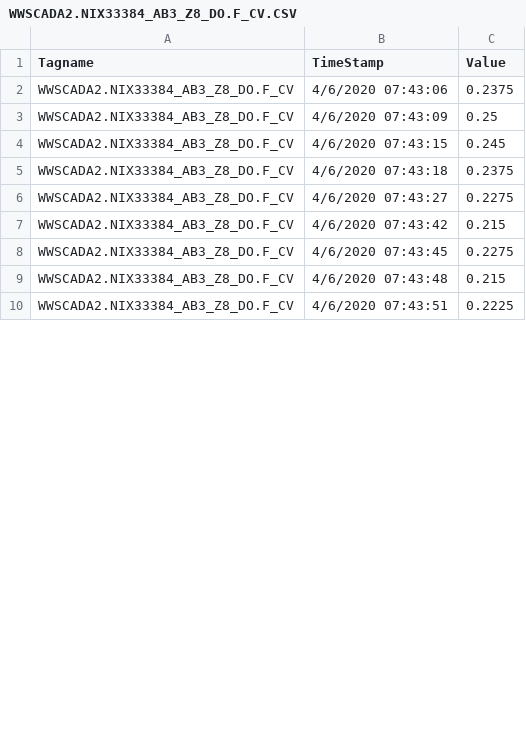
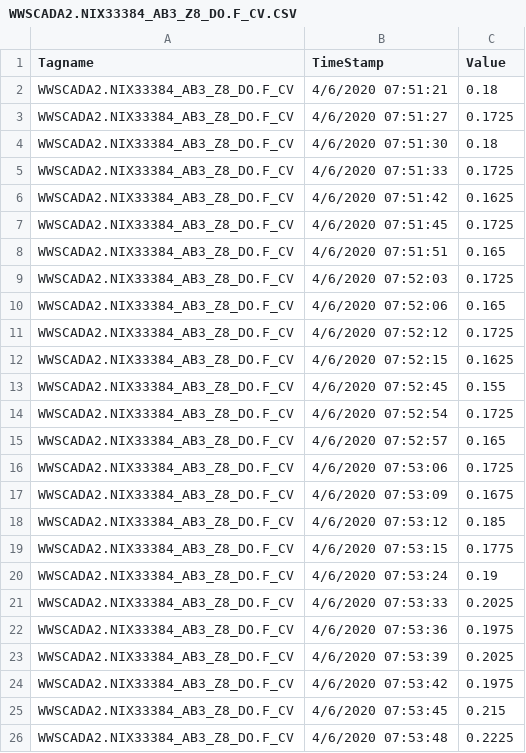
Before and after one commit to KNewhart/WRRF-Analytics, a CSV file: Raw data/WWSCADA2.NIX33384_AB3_Z8_DO.F_CV.CSV, drawn as a sheet; only a part is shown; the diff covers the shown part only.

```diff
--- a/Raw data/WWSCADA2.NIX33384_AB3_Z8_DO.F_CV.CSV
+++ b/Raw data/WWSCADA2.NIX33384_AB3_Z8_DO.F_CV.CSV
@@ -1,10 +1,26 @@
 Tagname,TimeStamp,Value
-WWSCADA2.NIX33384_AB3_Z8_DO.F_CV,4/6/2020 07:43:06,0.2375
-WWSCADA2.NIX33384_AB3_Z8_DO.F_CV,4/6/2020 07:43:09,0.25
-WWSCADA2.NIX33384_AB3_Z8_DO.F_CV,4/6/2020 07:43:15,0.245
-WWSCADA2.NIX33384_AB3_Z8_DO.F_CV,4/6/2020 07:43:18,0.2375
-WWSCADA2.NIX33384_AB3_Z8_DO.F_CV,4/6/2020 07:43:27,0.2275
-WWSCADA2.NIX33384_AB3_Z8_DO.F_CV,4/6/2020 07:43:42,0.215
-WWSCADA2.NIX33384_AB3_Z8_DO.F_CV,4/6/2020 07:43:45,0.2275
-WWSCADA2.NIX33384_AB3_Z8_DO.F_CV,4/6/2020 07:43:48,0.215
-WWSCADA2.NIX33384_AB3_Z8_DO.F_CV,4/6/2020 07:43:51,0.2225
+WWSCADA2.NIX33384_AB3_Z8_DO.F_CV,4/6/2020 07:51:21,0.18
+WWSCADA2.NIX33384_AB3_Z8_DO.F_CV,4/6/2020 07:51:27,0.1725
+WWSCADA2.NIX33384_AB3_Z8_DO.F_CV,4/6/2020 07:51:30,0.18
+WWSCADA2.NIX33384_AB3_Z8_DO.F_CV,4/6/2020 07:51:33,0.1725
+WWSCADA2.NIX33384_AB3_Z8_DO.F_CV,4/6/2020 07:51:42,0.1625
+WWSCADA2.NIX33384_AB3_Z8_DO.F_CV,4/6/2020 07:51:45,0.1725
+WWSCADA2.NIX33384_AB3_Z8_DO.F_CV,4/6/2020 07:51:51,0.165
+WWSCADA2.NIX33384_AB3_Z8_DO.F_CV,4/6/2020 07:52:03,0.1725
+WWSCADA2.NIX33384_AB3_Z8_DO.F_CV,4/6/2020 07:52:06,0.165
+WWSCADA2.NIX33384_AB3_Z8_DO.F_CV,4/6/2020 07:52:12,0.1725
+WWSCADA2.NIX33384_AB3_Z8_DO.F_CV,4/6/2020 07:52:15,0.1625
+WWSCADA2.NIX33384_AB3_Z8_DO.F_CV,4/6/2020 07:52:45,0.155
+WWSCADA2.NIX33384_AB3_Z8_DO.F_CV,4/6/2020 07:52:54,0.1725
+WWSCADA2.NIX33384_AB3_Z8_DO.F_CV,4/6/2020 07:52:57,0.165
+WWSCADA2.NIX33384_AB3_Z8_DO.F_CV,4/6/2020 07:53:06,0.1725
+WWSCADA2.NIX33384_AB3_Z8_DO.F_CV,4/6/2020 07:53:09,0.1675
+WWSCADA2.NIX33384_AB3_Z8_DO.F_CV,4/6/2020 07:53:12,0.185
+WWSCADA2.NIX33384_AB3_Z8_DO.F_CV,4/6/2020 07:53:15,0.1775
+WWSCADA2.NIX33384_AB3_Z8_DO.F_CV,4/6/2020 07:53:24,0.19
+WWSCADA2.NIX33384_AB3_Z8_DO.F_CV,4/6/2020 07:53:33,0.2025
+WWSCADA2.NIX33384_AB3_Z8_DO.F_CV,4/6/2020 07:53:36,0.1975
+WWSCADA2.NIX33384_AB3_Z8_DO.F_CV,4/6/2020 07:53:39,0.2025
+WWSCADA2.NIX33384_AB3_Z8_DO.F_CV,4/6/2020 07:53:42,0.1975
+WWSCADA2.NIX33384_AB3_Z8_DO.F_CV,4/6/2020 07:53:45,0.215
+WWSCADA2.NIX33384_AB3_Z8_DO.F_CV,4/6/2020 07:53:48,0.2225
```
Also changed, not shown: 8 added rows, 17 removed rows and 9 edited cells elsewhere in this file, Raw data/WWSCADA2.BASIN3_16_DO_PVENG.F_CV.CSV, Raw data/WWSCADA2.BASIN3_7_FLOW_PVENG.F_CV.CSV, 18 other files.
